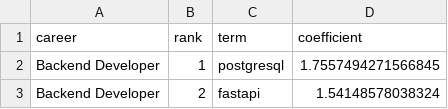
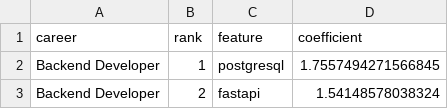
Before and after one commit to jyoti-awasthi-2007/ResumeXpert, a CSV file: Model/artifacts/top_features_by_class.csv (was Model/artifacts/top_terms_by_career.csv), drawn as a sheet; only a part is shown.

```diff
--- a/Model/artifacts/top_terms_by_career.csv
+++ b/Model/artifacts/top_features_by_class.csv
@@ -1,2 +1,2 @@
-career,rank,term,coefficient
+career,rank,feature,coefficient
 Backend Developer,1,postgresql,1.7557494271566845
```
Also changed, not shown: Model/artifacts/classification_report.csv, Model/artifacts/sample_predictions.csv, 40 other files.
